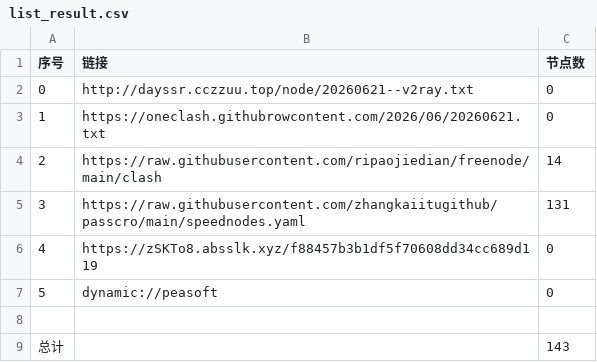
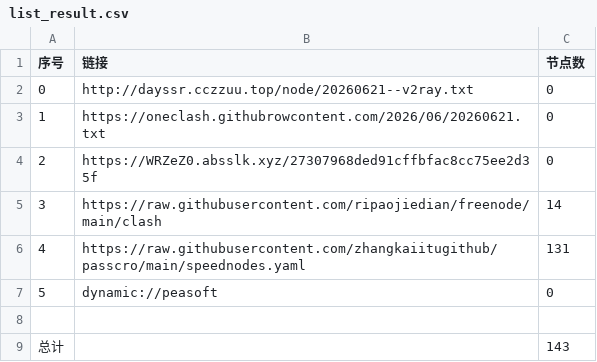
Before and after one commit to obscure1990/AutoMergePublicNodes, a CSV file: list_result.csv, drawn as a sheet; removed rows and columns are numbered as before the commit, all else as after; the diff names each change by its address in the sheet, - before the commit and + after, or states it on an @@ line.

```diff
--- a/list_result.csv
+++ b/list_result.csv
+row 4: 2 | https://WRZeZ0.absslk.xyz/27307968ded91cffbfac8cc75ee2d35f | 0
@@ column A (序号) renumbered between rows 5 and 6 @@
-row 6: 4 | https://zSKTo8.absslk.xyz/f88457b3b1df5f70608dd34cc689d119 | 0
```
Also changed, not shown: 19 other files.
